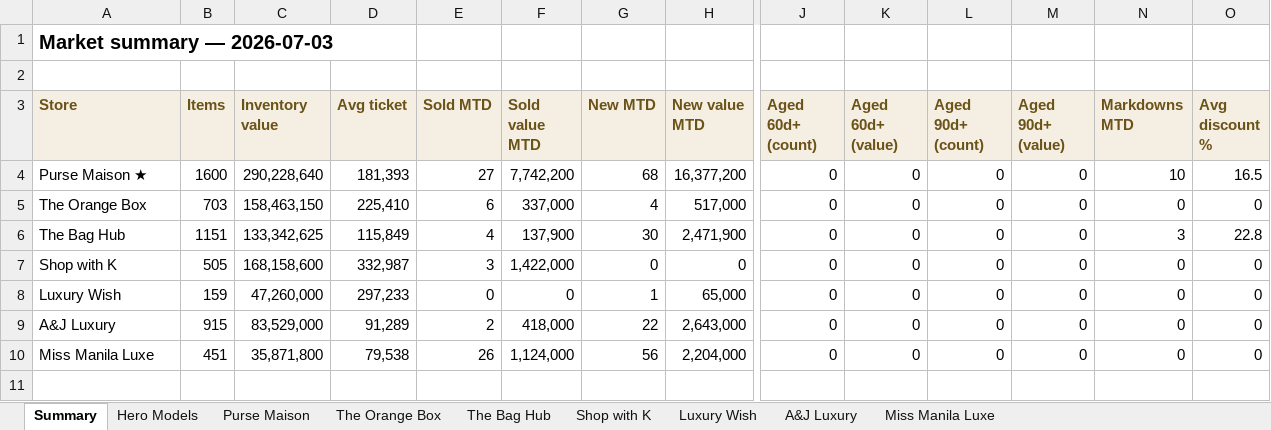
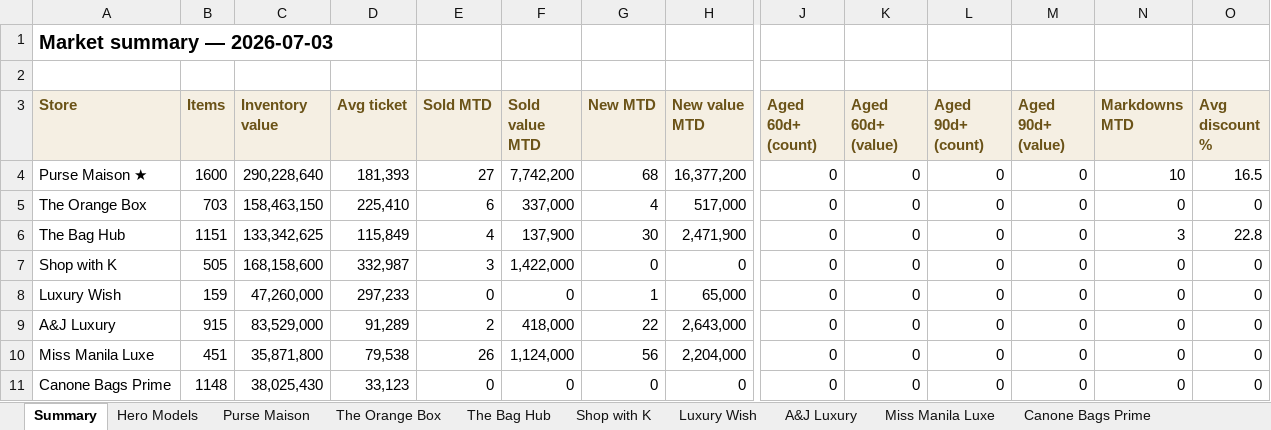
Before and after one commit to rbbincal-cpu/bag-intel, an Excel workbook: exports/bag-intel-2026-07-03.xlsx, sheet Summary, drawn as a sheet; only a part is shown, gaps mark what is left out; values as stored, in another font and other column widths than the file's, no borders; rows hold the shown columns only; the diff names each change by its address in the sheet, - before the commit and + after, or states it on an @@ line.

```diff
--- a/exports/bag-intel-2026-07-03.xlsx (sheet Summary)
+++ b/exports/bag-intel-2026-07-03.xlsx (sheet Summary)
+sheet tab: Canone Bags Prime
+row 11: Canone Bags Prime | 1148 | 38,025,430 | 33,123 | 0 | 0 | 0 | 0 | 0 | 0 | 0 | 0 | 0 | 0
```
Also changed, not shown: sheet Hero Models, 3 other files.
